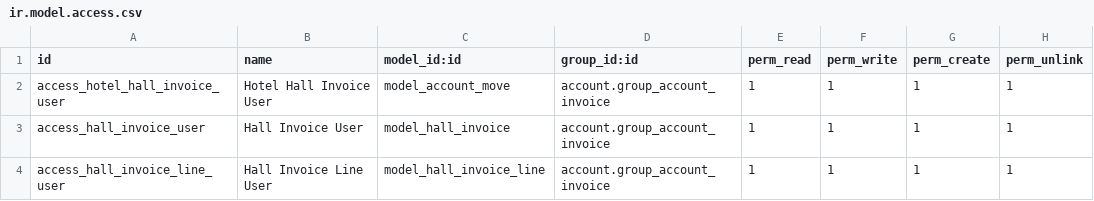
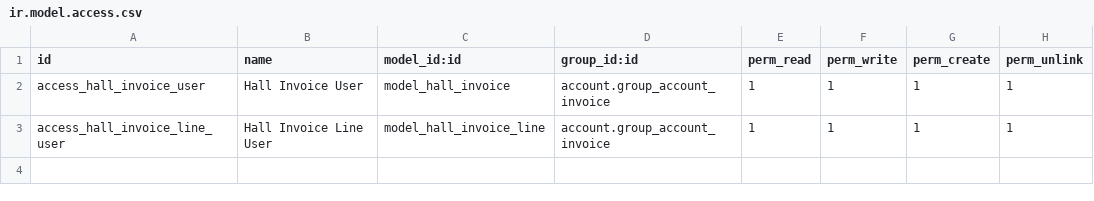
Before and after one commit to cabdishakurr/hotel_hall_invoice, a CSV file: security/ir.model.access.csv, drawn as a sheet; the diff names each change by its address in the sheet, - before the commit and + after, or states it on an @@ line.

```diff
--- a/security/ir.model.access.csv
+++ b/security/ir.model.access.csv
-row 2: access_hotel_hall_invoice_user | Hotel Hall Invoice User | model_account_move | account.group_account_invoice | 1 | 1 | 1 | 1
```
Also changed, not shown: 3 other files.
